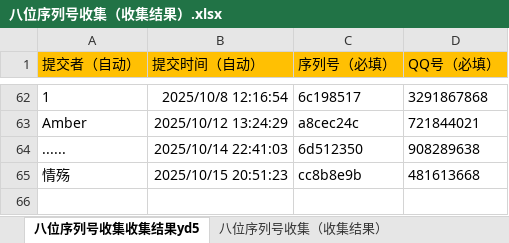
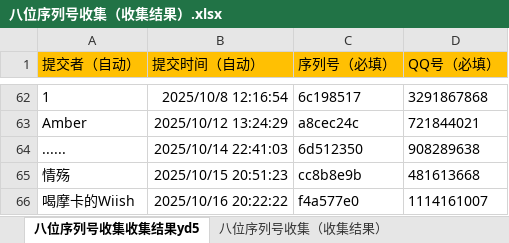
Before and after one commit to tonzy-su/DeviceCheck_data, an Excel workbook: data/八位序列号收集（收集结果）.xlsx, sheet 八位序列号收集收集结果yd5, drawn as a sheet; only a part is shown, gaps mark what is left out; values as stored, in another font and other column widths than the file's, no borders; the diff names each change by its address in the sheet, - before the commit and + after, or states it on an @@ line.

Commit message:
Add files via upload

```diff
--- a/data/八位序列号收集（收集结果）.xlsx (sheet 八位序列号收集收集结果yd5)
+++ b/data/八位序列号收集（收集结果）.xlsx (sheet 八位序列号收集收集结果yd5)
+row 66: 喝摩卡的Wiish | 2025/10/16 20:22:22 | f4a577e0 | 1114161007
```
